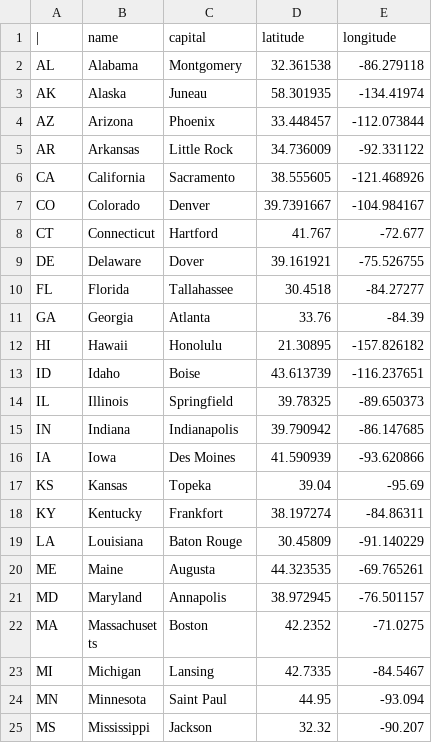
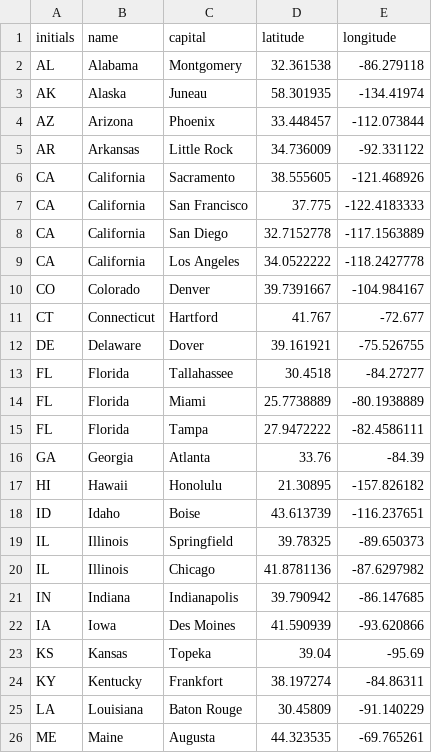
Before and after one commit to e-cooper/craft-mapper, a CSV file: data/capitals.csv, drawn as a sheet; only a part is shown; the shorter side is filled out with more unchanged rows; the diff covers the shown part only.

```diff
--- a/data/capitals.csv
+++ b/data/capitals.csv
@@ -1,2 +1,2 @@
-|,name,capital,latitude,longitude
+initials,name,capital,latitude,longitude
 AL,Alabama,Montgomery,32.361538,-86.279118
@@ -6,2 +6,5 @@ AR,Arkansas,Little Rock,34.736009,-92.331122
 CA,California,Sacramento,38.555605,-121.468926
+CA,California,San Francisco,37.775,-122.4183333
+CA,California,San Diego,32.7152778,-117.1563889
+CA,California,Los Angeles,34.0522222,-118.2427778
 CO,Colorado,Denver,39.7391667,-104.984167
@@ -10,2 +13,4 @@ DE,Delaware,Dover,39.161921,-75.526755
 FL,Florida,Tallahassee,30.4518,-84.27277
+FL,Florida,Miami,25.7738889,-80.1938889
+FL,Florida,Tampa,27.9472222,-82.4586111
 GA,Georgia,Atlanta,33.76,-84.39
@@ -14,2 +19,3 @@ ID,Idaho,Boise,43.613739,-116.237651
 IL,Illinois,Springfield,39.78325,-89.650373
+IL,Illinois,Chicago,41.8781136,-87.6297982
 IN,Indiana,Indianapolis,39.790942,-86.147685
```
Also changed, not shown: 14 added rows and 1 edited cell elsewhere in this file.
